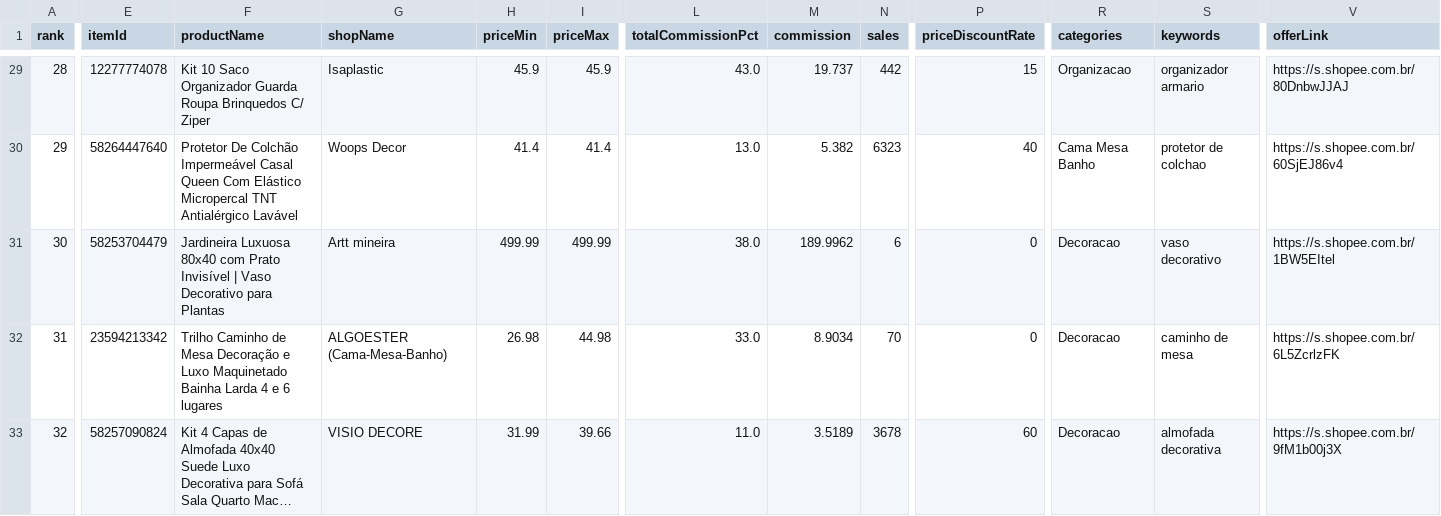
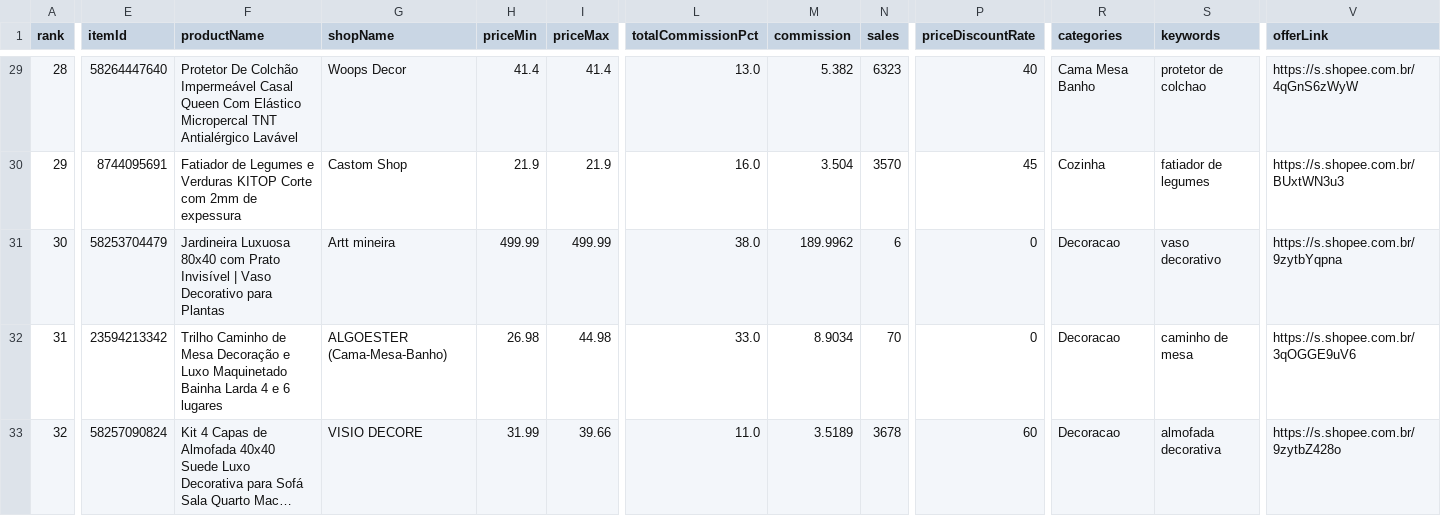
Before and after one commit to adelrib27/blogger-automation1, a CSV file: casa_decoracao/data/shopee_oportunidades/ranking.csv, drawn as a sheet; only a part is shown, gaps mark what is left out; long unchanged cells end in …; the diff covers the shown part only; the diff names each change by its address in the sheet, - before the commit and + after, or states it on an @@ line.

```diff
--- a/casa_decoracao/data/shopee_oportunidades/ranking.csv
+++ b/casa_decoracao/data/shopee_oportunidades/ranking.csv
-E29 (itemId): 12277774078
+E29 (itemId): 58264447640
-F29 (productName): Kit 10 Saco Organizador Guarda Roupa Brinquedos C/ Ziper
+F29 (productName): Protetor De Colchão Impermeável Casal Queen Com Elástico Micropercal TNT Antialérgico Lavável
-G29 (shopName): Isaplastic
+G29 (shopName): Woops Decor
-H29 (priceMin): 45.9
+H29 (priceMin): 41.4
-I29 (priceMax): 45.9
+I29 (priceMax): 41.4
-L29 (totalCommissionPct): 43.0
+L29 (totalCommissionPct): 13.0
-M29 (commission): 19.737
+M29 (commission): 5.382
-N29 (sales): 442
+N29 (sales): 6323
-P29 (priceDiscountRate): 15
+P29 (priceDiscountRate): 40
-R29 (categories): Organizacao
+R29 (categories): Cama Mesa Banho
-S29 (keywords): organizador armario
+S29 (keywords): protetor de colchao
-V29 (offerLink): https://s.shopee.com.br/80DnbwJJAJ
+V29 (offerLink): https://s.shopee.com.br/4qGnS6zWyW
-E30 (itemId): 58264447640
+E30 (itemId): 8744095691
-F30 (productName): Protetor De Colchão Impermeável Casal Queen Com Elástico Micropercal TNT Antialérgico Lavável
+F30 (productName): Fatiador de Legumes e Verduras KITOP Corte com 2mm de expessura
-G30 (shopName): Woops Decor
+G30 (shopName): Castom Shop
-H30 (priceMin): 41.4
+H30 (priceMin): 21.9
-I30 (priceMax): 41.4
+I30 (priceMax): 21.9
-L30 (totalCommissionPct): 13.0
+L30 (totalCommissionPct): 16.0
-M30 (commission): 5.382
+M30 (commission): 3.504
-N30 (sales): 6323
+N30 (sales): 3570
-P30 (priceDiscountRate): 40
+P30 (priceDiscountRate): 45
-R30 (categories): Cama Mesa Banho
+R30 (categories): Cozinha
-S30 (keywords): protetor de colchao
+S30 (keywords): fatiador de legumes
-V30 (offerLink): https://s.shopee.com.br/60SjEJ86v4
+V30 (offerLink): https://s.shopee.com.br/BUxtWN3u3
-V31 (offerLink): https://s.shopee.com.br/1BW5EItel
+V31 (offerLink): https://s.shopee.com.br/9zytbYqpna
-V32 (offerLink): https://s.shopee.com.br/6L5ZcrlzFK
+V32 (offerLink): https://s.shopee.com.br/3qOGGE9uV6
-V33 (offerLink): https://s.shopee.com.br/9fM1b00j3X
+V33 (offerLink): https://s.shopee.com.br/9zytbZ428o
```
Also changed, not shown: 2 added rows, 2 removed rows and 61 edited cells elsewhere in this file, 7 other files.
